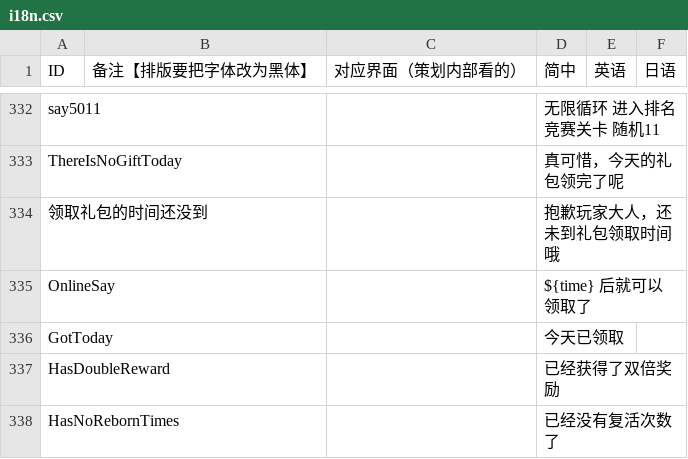
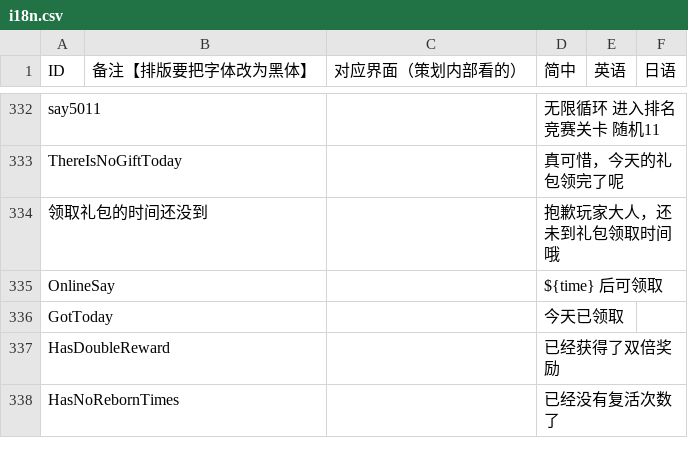
Before and after one commit to Aran1992/bike, a CSV file: 小新资源（覆盖测试）/i18n.csv, drawn as a sheet; only a part is shown, gaps mark what is left out.

```diff
--- a/小新资源（覆盖测试）/i18n.csv
+++ b/小新资源（覆盖测试）/i18n.csv
@@ -373,3 +373,3 @@ ThereIsNoGiftToday,,,真可惜，今天的礼包领完了呢,,
 领取礼包的时间还没到,,,抱歉玩家大人，还未到礼包领取时间哦,,
-OnlineSay,,,${time} 后就可以领取了,,
+OnlineSay,,,${time} 后可领取,,
 GotToday,,,今天已领取,,
```
Also changed, not shown: 5 other files.
